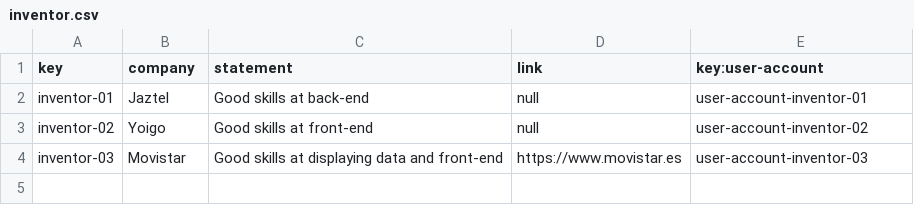
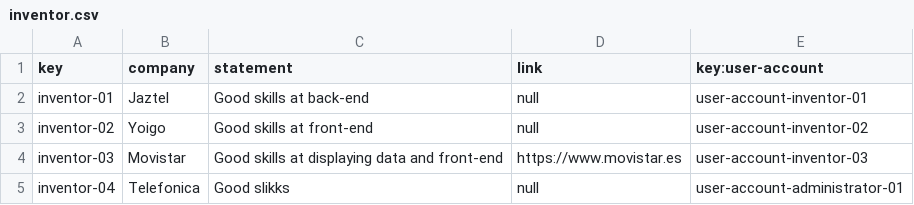
Before and after one commit to marinaramirofde/Acme-Toolkits-1, a CSV file: src/main/webapp/WEB-INF/resources/sample-data/inventor.csv, drawn as a sheet; the diff names each change by its address in the sheet, - before the commit and + after, or states it on an @@ line.

```diff
--- a/src/main/webapp/WEB-INF/resources/sample-data/inventor.csv
+++ b/src/main/webapp/WEB-INF/resources/sample-data/inventor.csv
+row 5: inventor-04 | Telefonica | Good slikks | null | user-account-administrator-01
```
Also changed, not shown: src/main/webapp/WEB-INF/resources/sample-data/patron.csv, 8 other files.
